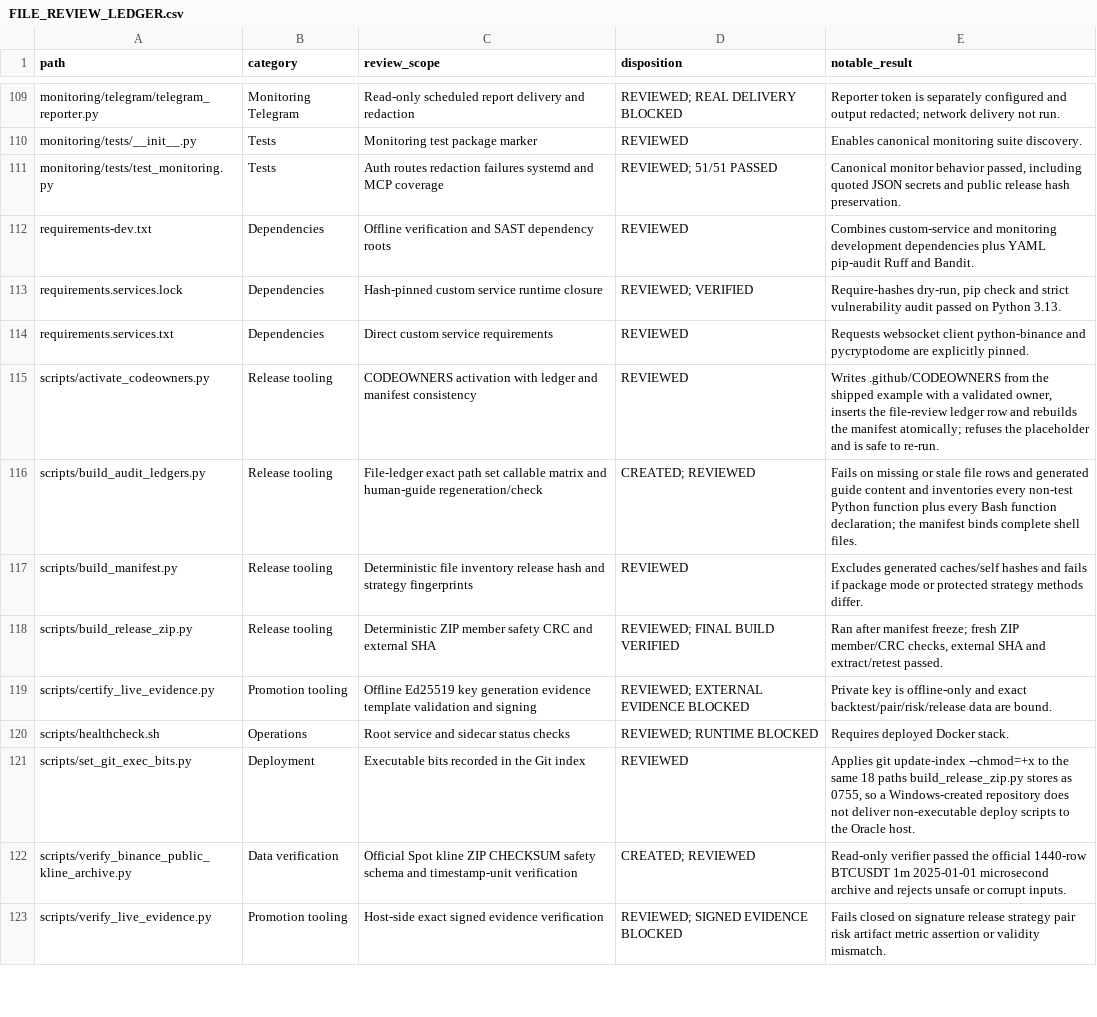
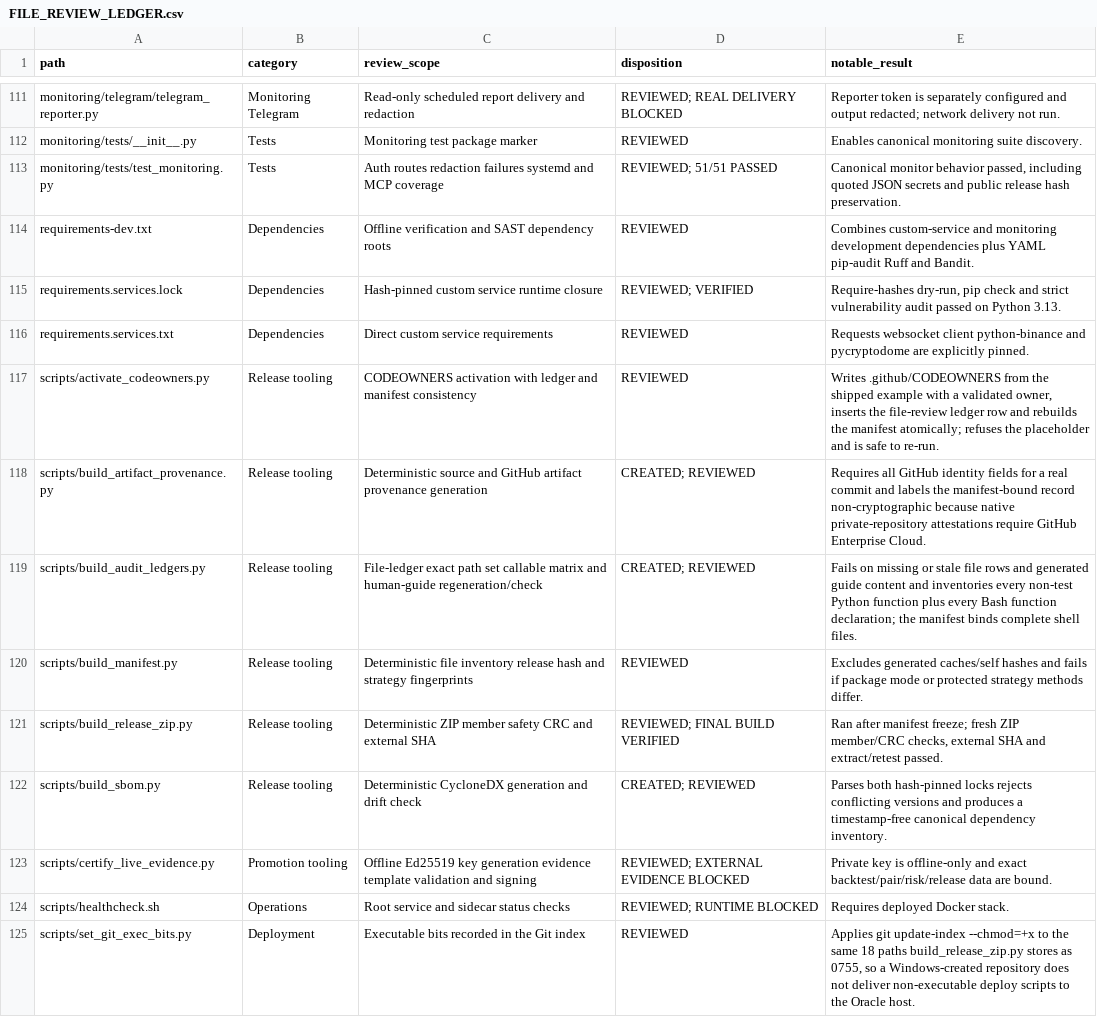
Before and after one commit to asad13-Binana/Bitcoin-Bot-Live-Trading-on-Binance-any-Exchange-TestNet, a CSV file: docs/audit/FILE_REVIEW_LEDGER.csv, drawn as a sheet; only a part is shown, gaps mark what is left out; the shorter side is filled out with more unchanged rows; the diff covers the shown part only.

```diff
--- a/docs/audit/FILE_REVIEW_LEDGER.csv
+++ b/docs/audit/FILE_REVIEW_LEDGER.csv
@@ -115,2 +117,3 @@
 "scripts/activate_codeowners.py","Release tooling","CODEOWNERS activation with ledger and manifest consistency","REVIEWED","Writes .github/CODEOWNERS from the shipped example with a validated owner, inserts the file-review ledger row and rebuilds the manifest atomically; refuses the placeholder and is safe to re-run."
+"scripts/build_artifact_provenance.py","Release tooling","Deterministic source and GitHub artifact provenance generation","CREATED; REVIEWED","Requires all GitHub identity fields for a real commit and labels the manifest-bound record non-cryptographic because native private-repository attestations require GitHub Enterprise Cloud."
 "scripts/build_audit_ledgers.py","Release tooling","File-ledger exact path set callable matrix and human-guide regeneration/check","CREATED; REVIEWED","Fails on missing or stale file rows and generated guide content and inventories every non-test Python function plus every Bash function declaration; the manifest binds complete shell files."
@@ -118,2 +121,3 @@
 "scripts/build_release_zip.py","Release tooling","Deterministic ZIP member safety CRC and external SHA","REVIEWED; FINAL BUILD VERIFIED","Ran after manifest freeze; fresh ZIP member/CRC checks, external SHA and extract/retest passed."
+"scripts/build_sbom.py","Release tooling","Deterministic CycloneDX generation and drift check","CREATED; REVIEWED","Parses both hash-pinned locks rejects conflicting versions and produces a timestamp-free canonical dependency inventory."
 "scripts/certify_live_evidence.py","Promotion tooling","Offline Ed25519 key generation evidence template validation and signing","REVIEWED; EXTERNAL EVIDENCE BLOCKED","Private key is offline-only and exact backtest/pair/risk/release data are bound."
```
Also changed, not shown: 3 added rows and 7 edited cells elsewhere in this file, docs/audit/FUNCTION_PARITY_MATRIX.csv, 19 other files.
